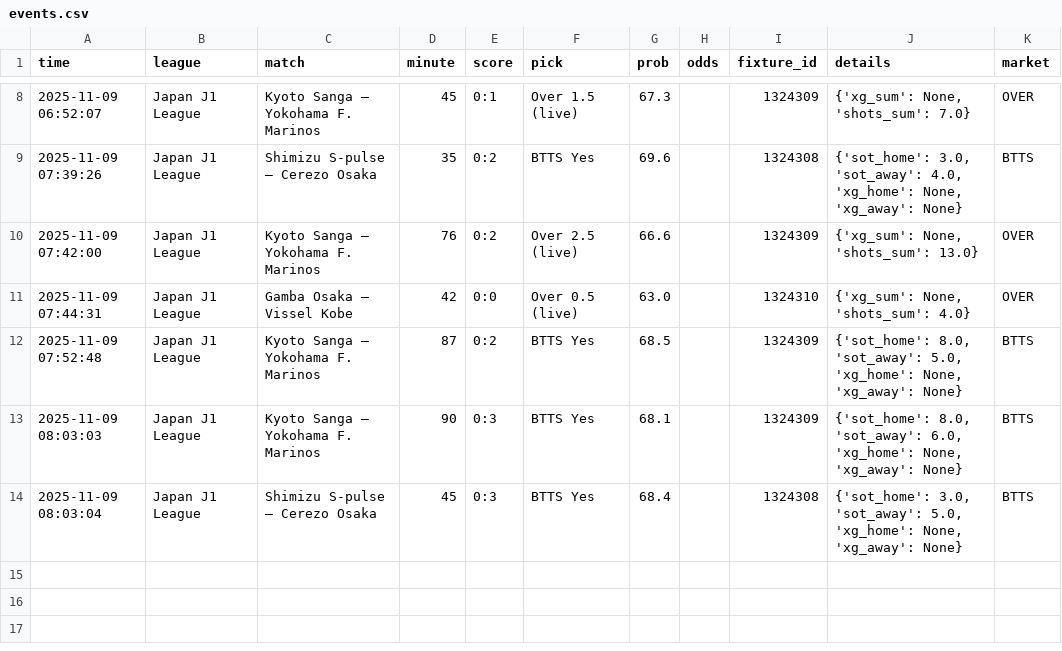
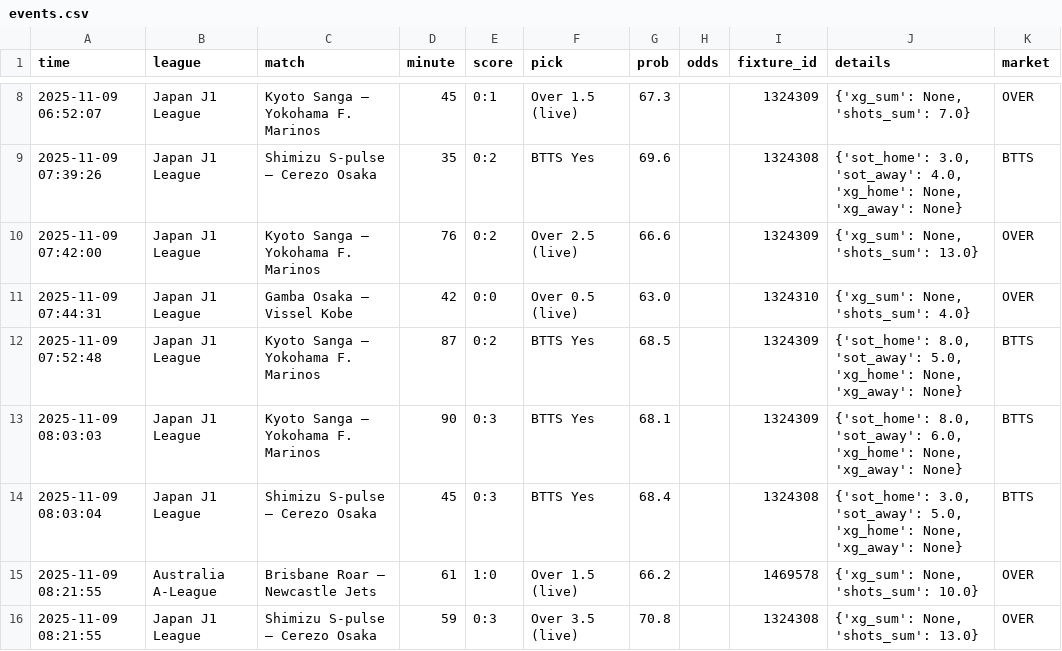
Before and after one commit to m5tibi/LiveMesterBot, a CSV file: data/2025-11-09/events.csv, drawn as a sheet; only a part is shown, gaps mark what is left out.

```diff
--- a/data/2025-11-09/events.csv
+++ b/data/2025-11-09/events.csv
@@ -14 +14,3 @@ time,league,match,minute,score,pick,prob,odds,fixture_id,details,market
 2025-11-09 08:03:04,Japan J1 League,Shimizu S-pulse – Cerezo Osaka,45,0:3,BTTS Yes,68.4,,1324308,"{'sot_home': 3.0, 'sot_away': 5.0, 'xg_home': None, 'xg_away': None}",BTTS
+2025-11-09 08:21:55,Australia A-League,Brisbane Roar – Newcastle Jets,61,1:0,Over 1.5 (live),66.2,,1469578,"{'xg_sum': None, 'shots_sum': 10.0}",OVER
+2025-11-09 08:21:55,Japan J1 League,Shimizu S-pulse – Cerezo Osaka,59,0:3,Over 3.5 (live),70.8,,1324308,"{'xg_sum': None, 'shots_sum': 13.0}",OVER
```
